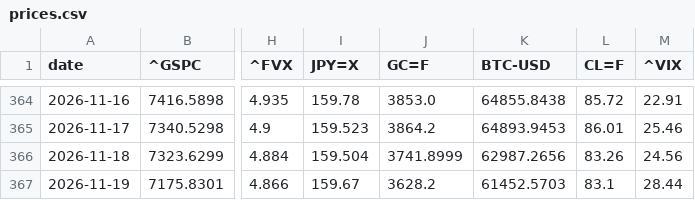
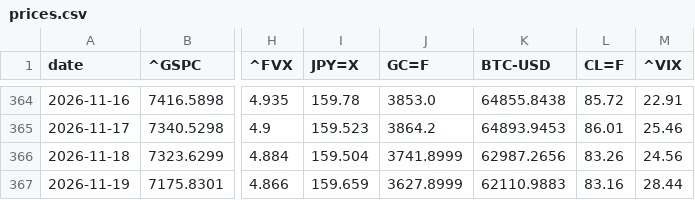
Before and after one commit to takehiroforclaude-afk/pf-prices, a CSV file: data/prices.csv, drawn as a sheet; only a part is shown, gaps mark what is left out; the diff names each change by its address in the sheet, - before the commit and + after, or states it on an @@ line.

```diff
--- a/data/prices.csv
+++ b/data/prices.csv
-I367 (JPY=X): 159.67
+I367 (JPY=X): 159.659
-J367 (GC=F): 3628.2
+J367 (GC=F): 3627.8999
-K367 (BTC-USD): 61452.5703
+K367 (BTC-USD): 62110.9883
-L367 (CL=F): 83.1
+L367 (CL=F): 83.16
```
Also changed, not shown: data/latest.csv, 1 other file.
